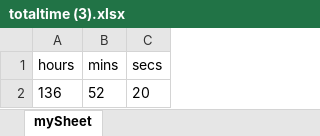
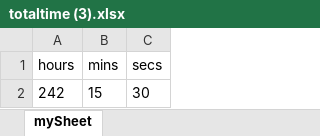
Before and after one commit to rangerfire/rangerfire.github.io, an Excel workbook: data/totaltime (3).xlsx, sheet mySheet, drawn as a sheet; values as stored, in another font and other column widths than the file's, no borders; removed rows and columns are numbered as before the commit, all else as after; the diff names each change by its address in the sheet, - before the commit and + after, or states it on an @@ line.

```diff
--- a/data/totaltime (3).xlsx (sheet mySheet)
+++ b/data/totaltime (3).xlsx (sheet mySheet)
-row 2: 136 | 52 | 20
+row 2: 242 | 15 | 30
```
Also changed, not shown: 7 other files.
